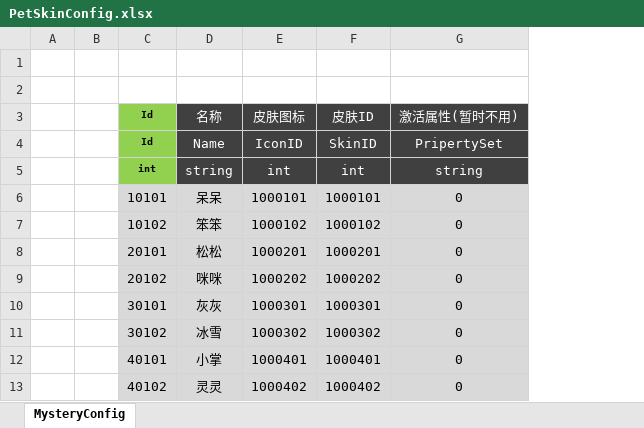
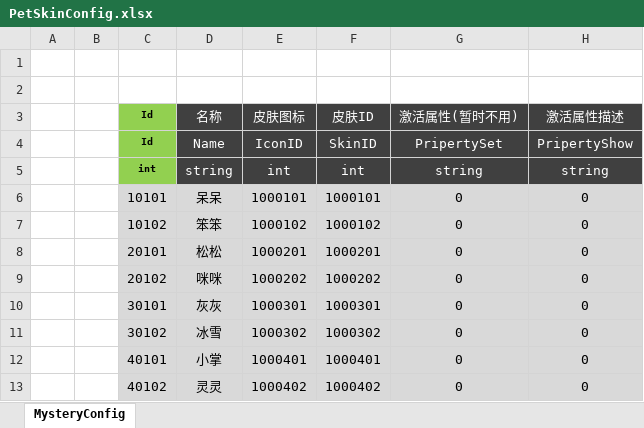
Before and after one commit to csyinghuochong/weijing, an Excel workbook: Excel/PetSkinConfig.xlsx, sheet MysteryConfig, drawn as a sheet; only a part is shown; values as stored, in another font and other column widths than the file's, no borders; the diff names each change by its address in the sheet, - before the commit and + after, or states it on an @@ line.

```diff
--- a/Excel/PetSkinConfig.xlsx (sheet MysteryConfig)
+++ b/Excel/PetSkinConfig.xlsx (sheet MysteryConfig)
+column H (激活属性描述), rows 4-13: PripertyShow | string | 0 | 0 | 0 | 0 | 0 | 0 | 0 | 0
```
Also changed, not shown: Excel/HideProListConfig.xlsx, Excel/ItemConfig.xlsx, 2 other files.
